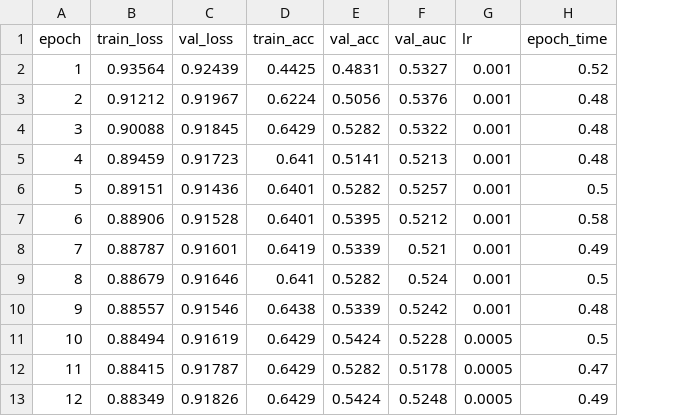
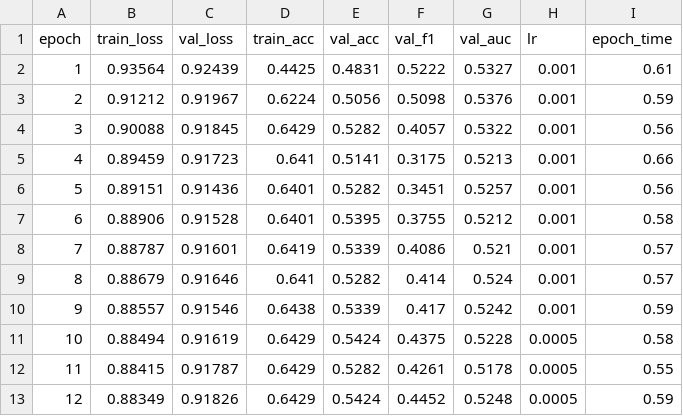
Before and after one commit to Devesh-GHub/SNN-based-Liquidity-Pattern-Detection-for-Emerging-Market-Currency-Pairs, a CSV file: outputs/snn_training_log.csv, drawn as a sheet; addresses are those after the commit; the diff names each change by its address in the sheet, - before the commit and + after, or states it on an @@ line.

Commit message:
Week 2 Weekend: Business logic, backtest, dashboard data layer complete.

```diff
--- a/outputs/snn_training_log.csv
+++ b/outputs/snn_training_log.csv
+column F (val_f1), rows 2-13: 0.5222 | 0.5098 | 0.4057 | 0.3175 | 0.3451 | 0.3755 | 0.4086 | 0.414 | 0.417 | 0.4375 | 0.4261 | 0.4452
-I2 (epoch_time): 0.52
+I2 (epoch_time): 0.61
-I3 (epoch_time): 0.48
+I3 (epoch_time): 0.59
-I4 (epoch_time): 0.48
+I4 (epoch_time): 0.56
-I5 (epoch_time): 0.48
+I5 (epoch_time): 0.66
-I6 (epoch_time): 0.5
+I6 (epoch_time): 0.56
-I8 (epoch_time): 0.49
+I8 (epoch_time): 0.57
-I9 (epoch_time): 0.5
+I9 (epoch_time): 0.57
-I10 (epoch_time): 0.48
+I10 (epoch_time): 0.59
-I11 (epoch_time): 0.5
+I11 (epoch_time): 0.58
-I12 (epoch_time): 0.47
+I12 (epoch_time): 0.55
-I13 (epoch_time): 0.49
+I13 (epoch_time): 0.59
```
Also changed, not shown: 23 other files.
